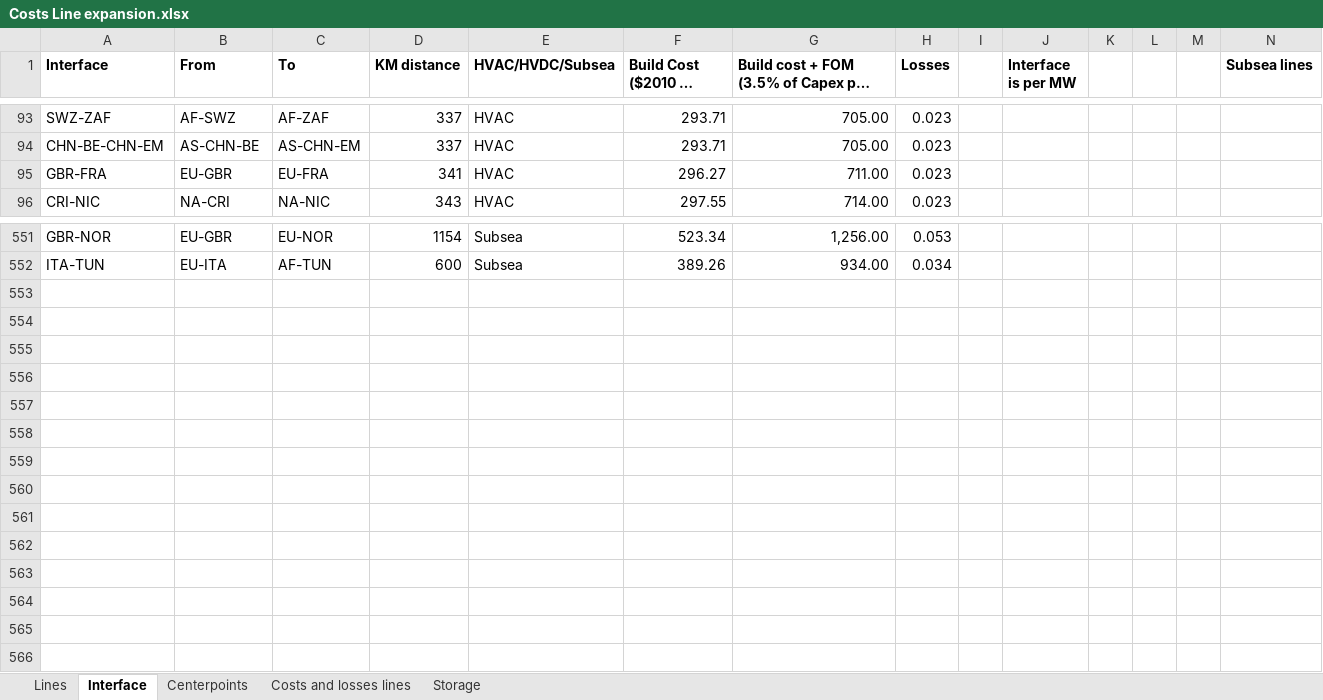
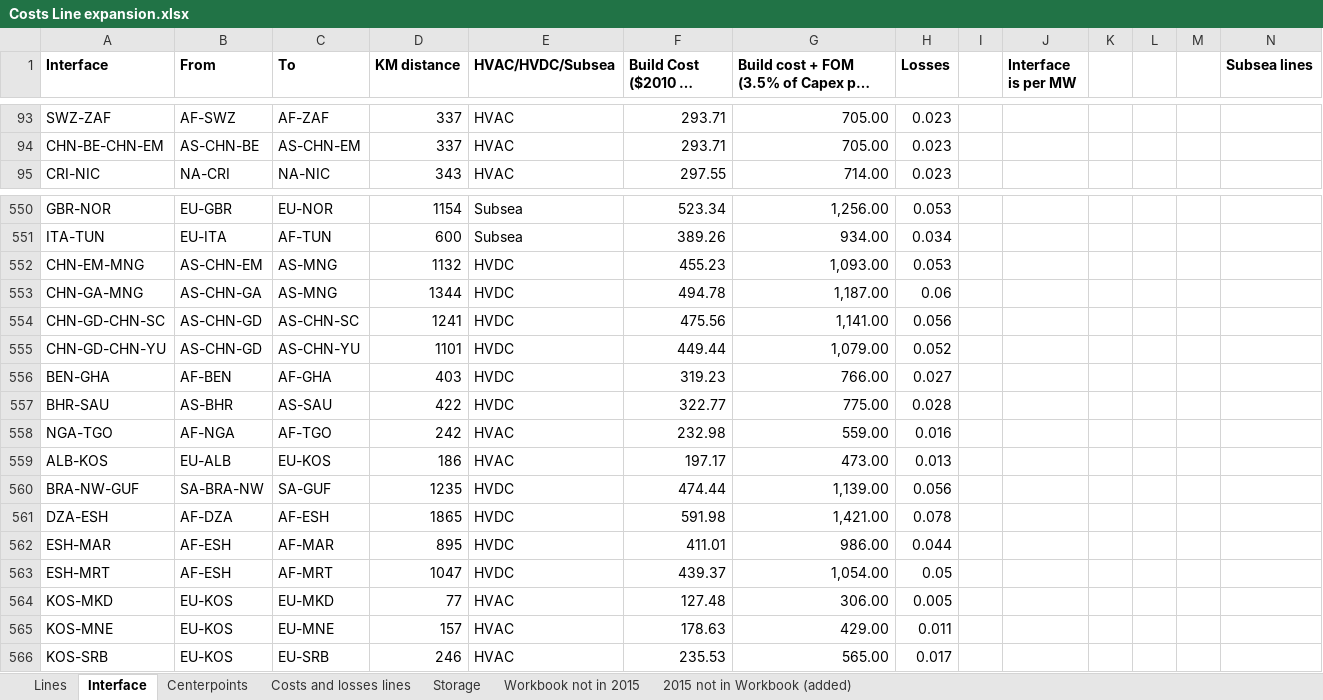
Before and after one commit to OSeMOSYS/osemosys_global, an Excel workbook: data/Costs Line expansion.xlsx, sheet Interface, drawn as a sheet; only a part is shown, gaps mark what is left out; long unchanged cells end in …; values as stored, in another font and other column widths than the file's, no borders; removed rows and columns are numbered as before the commit, all else as after; the diff names each change by its address in the sheet, - before the commit and + after, or states it on an @@ line.

```diff
--- a/data/Costs Line expansion.xlsx (sheet Interface)
+++ b/data/Costs Line expansion.xlsx (sheet Interface)
+sheet tab: Workbook not in 2015
+sheet tab: 2015 not in Workbook (added)
-row 95: GBR-FRA | EU-GBR | EU-FRA | 341 | HVAC | 296.27 | 711.00 | 0.023
+row 552: CHN-EM-MNG | AS-CHN-EM | AS-MNG | 1132 | HVDC | 455.23 | 1,093.00 | 0.053
+row 553: CHN-GA-MNG | AS-CHN-GA | AS-MNG | 1344 | HVDC | 494.78 | 1,187.00 | 0.06
+row 554: CHN-GD-CHN-SC | AS-CHN-GD | AS-CHN-SC | 1241 | HVDC | 475.56 | 1,141.00 | 0.056
+row 555: CHN-GD-CHN-YU | AS-CHN-GD | AS-CHN-YU | 1101 | HVDC | 449.44 | 1,079.00 | 0.052
+row 556: BEN-GHA | AF-BEN | AF-GHA | 403 | HVDC | 319.23 | 766.00 | 0.027
+row 557: BHR-SAU | AS-BHR | AS-SAU | 422 | HVDC | 322.77 | 775.00 | 0.028
+row 558: NGA-TGO | AF-NGA | AF-TGO | 242 | HVAC | 232.98 | 559.00 | 0.016
+row 559: ALB-KOS | EU-ALB | EU-KOS | 186 | HVAC | 197.17 | 473.00 | 0.013
+row 560: BRA-NW-GUF | SA-BRA-NW | SA-GUF | 1235 | HVDC | 474.44 | 1,139.00 | 0.056
+row 561: DZA-ESH | AF-DZA | AF-ESH | 1865 | HVDC | 591.98 | 1,421.00 | 0.078
+row 562: ESH-MAR | AF-ESH | AF-MAR | 895 | HVDC | 411.01 | 986.00 | 0.044
+row 563: ESH-MRT | AF-ESH | AF-MRT | 1047 | HVDC | 439.37 | 1,054.00 | 0.05
+row 564: KOS-MKD | EU-KOS | EU-MKD | 77 | HVAC | 127.48 | 306.00 | 0.005
+row 565: KOS-MNE | EU-KOS | EU-MNE | 157 | HVAC | 178.63 | 429.00 | 0.011
+row 566: KOS-SRB | EU-KOS | EU-SRB | 246 | HVAC | 235.53 | 565.00 | 0.017
```
Also changed, not shown: sheet Lines, sheet Centerpoints, formulas that keep their value, 4 other files.
